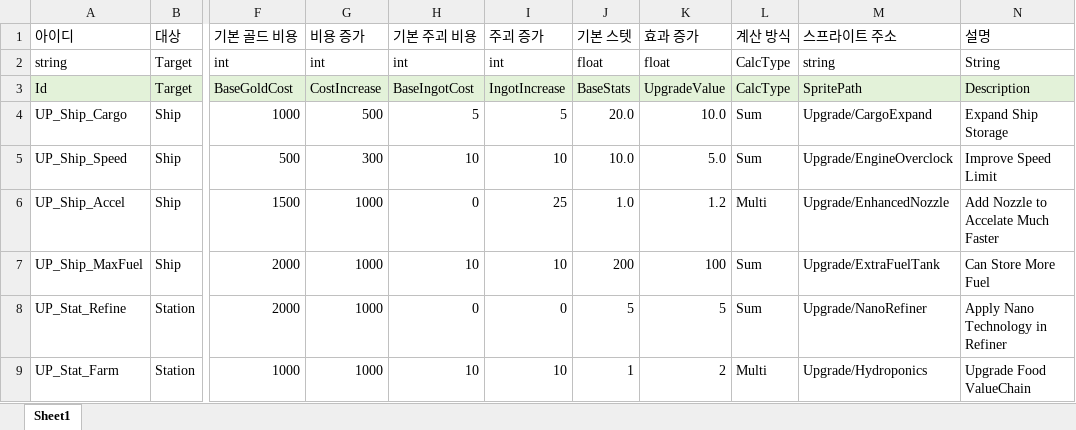
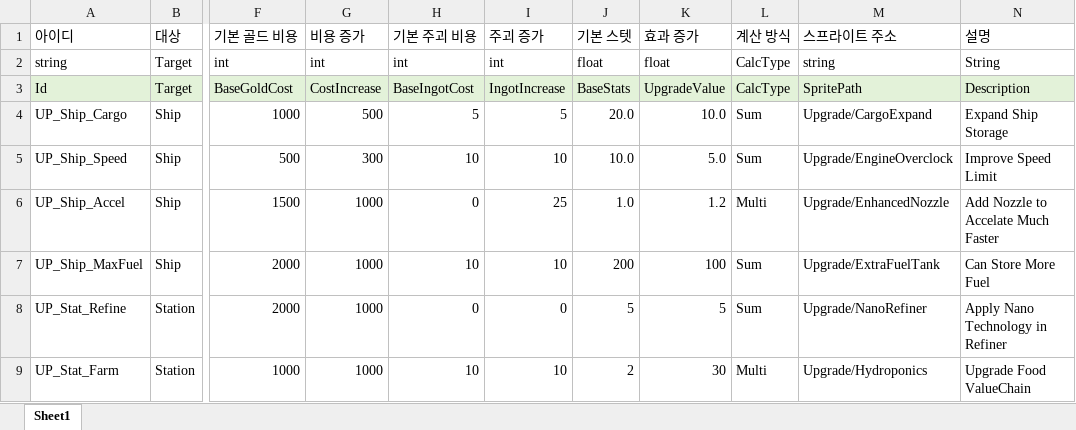
Before and after one commit to iThing1/Unity_2DMiniProject, an Excel workbook: JsonConverter/ExcelFiles/Upgrade.xlsx, sheet Sheet1, drawn as a sheet; only a part is shown, gaps mark what is left out; values as stored, in another font and other column widths than the file's, no borders; the diff names each change by its address in the sheet, - before the commit and + after, or states it on an @@ line.

```diff
--- a/JsonConverter/ExcelFiles/Upgrade.xlsx (sheet Sheet1)
+++ b/JsonConverter/ExcelFiles/Upgrade.xlsx (sheet Sheet1)
-J9 (기본 스텟): 1
+J9 (기본 스텟): 2
-K9 (효과 증가): 2
+K9 (효과 증가): 30
```
Also changed, not shown: JsonConverter/ExcelFiles/GameConstant.xlsx, JsonConverter/ExcelFiles/Stage.xlsx, 11 other files.
